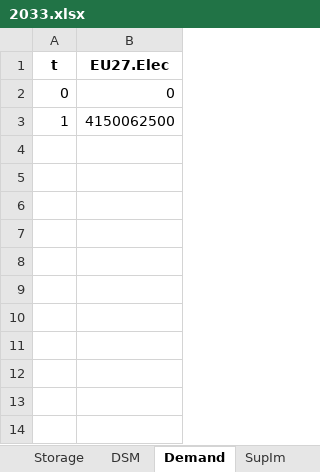
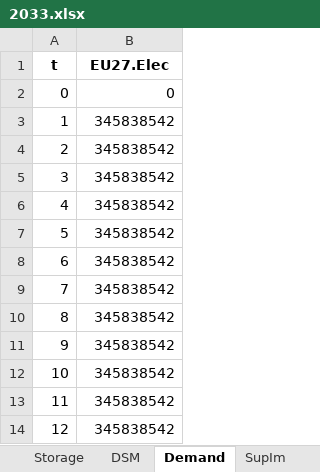
Before and after one commit to oitzingermaximilian/urbs-extension, an Excel workbook: Input/urbs_intertemporal_2050/2033.xlsx, sheet Demand, drawn as a sheet; values as stored, in another font and other column widths than the file's, no borders; the diff names each change by its address in the sheet, - before the commit and + after, or states it on an @@ line.

```diff
--- a/Input/urbs_intertemporal_2050/2033.xlsx (sheet Demand)
+++ b/Input/urbs_intertemporal_2050/2033.xlsx (sheet Demand)
-B3 (EU27.Elec): 4150062500
+B3 (EU27.Elec): 345838542
+row 4: 2 | 345838542
+row 5: 3 | 345838542
+row 6: 4 | 345838542
+row 7: 5 | 345838542
+row 8: 6 | 345838542
+row 9: 7 | 345838542
+row 10: 8 | 345838542
+row 11: 9 | 345838542
+row 12: 10 | 345838542
+row 13: 11 | 345838542
+row 14: 12 | 345838542
```
Also changed, not shown: Input/urbs_intertemporal_2050/2031.xlsx, Input/urbs_intertemporal_2050/2032.xlsx, 19 other files.
